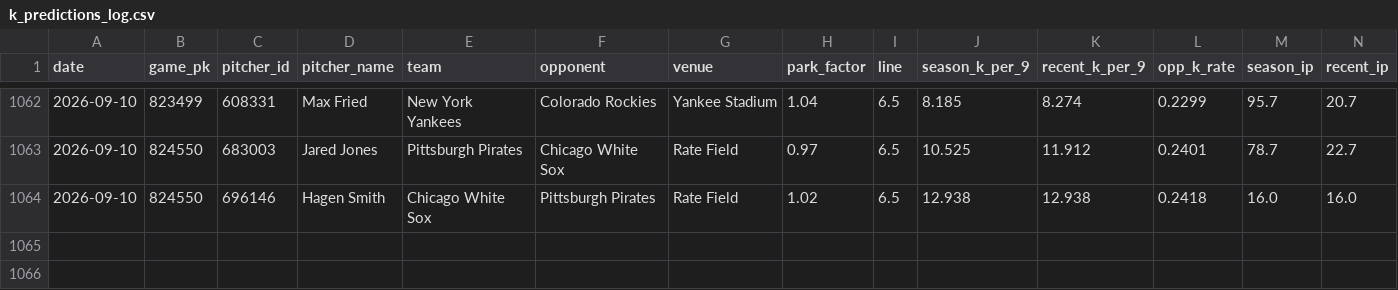
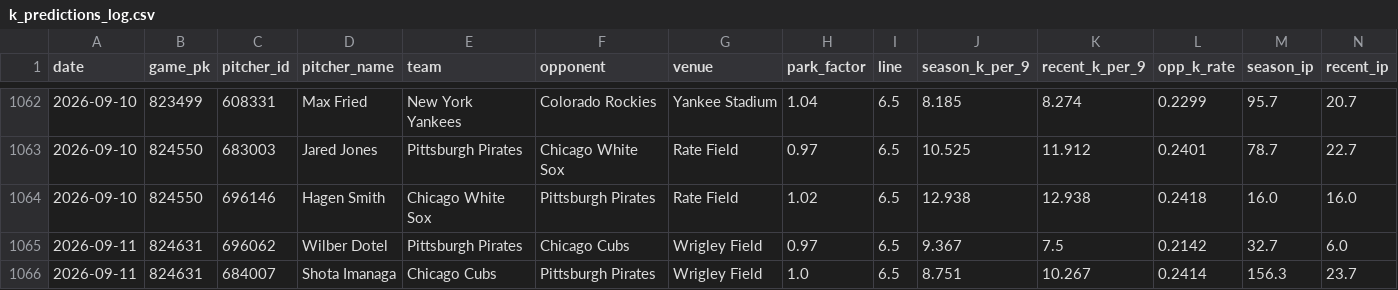
Before and after one commit to yuschajp/mlb_hits_model, a CSV file: data/ledger/k_predictions_log.csv, drawn as a sheet; only a part is shown, gaps mark what is left out; rows hold the shown columns only; the diff names each change by its address in the sheet, - before the commit and + after, or states it on an @@ line.

Commit message:
Update ledger data (2026-09-11 12:16)

```diff
--- a/data/ledger/k_predictions_log.csv
+++ b/data/ledger/k_predictions_log.csv
+row 1065: 2026-09-11 | 824631 | 696062 | Wilber Dotel | Pittsburgh Pirates | Chicago Cubs | Wrigley Field | 0.97 | 6.5 | 9.367 | 7.5 | 0.2142 | 32.7 | 6.0
+row 1066: 2026-09-11 | 824631 | 684007 | Shota Imanaga | Chicago Cubs | Pittsburgh Pirates | Wrigley Field | 1.0 | 6.5 | 8.751 | 10.267 | 0.2414 | 156.3 | 23.7
```
Also changed, not shown: 1 other file.
